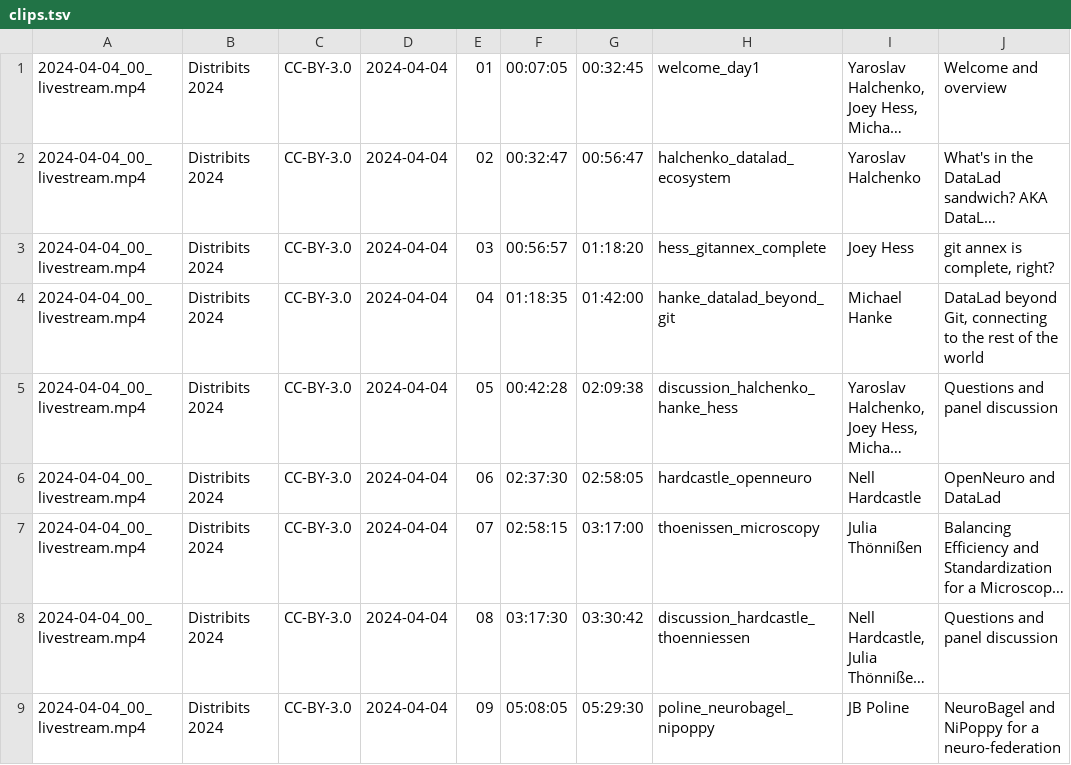
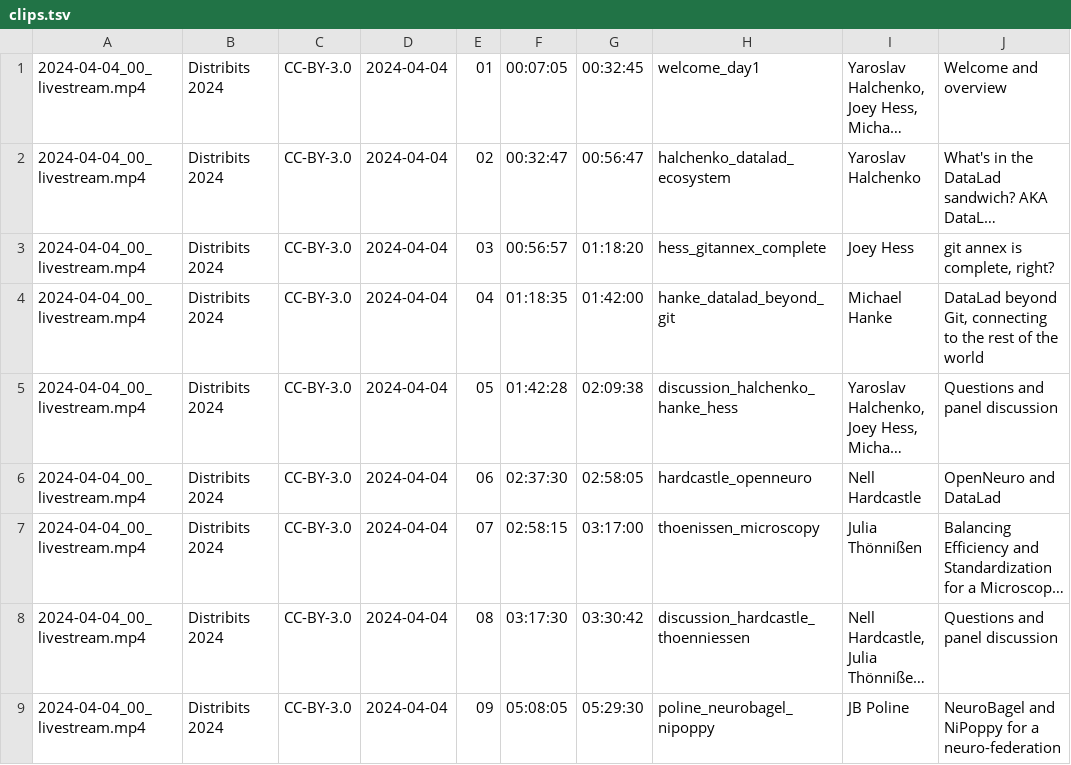
Before and after one commit to distribits/distribits-videos, a TSV file: distribits2024/clips.tsv, drawn as a sheet; only a part is shown; long unchanged cells end in …; the diff names each change by its address in the sheet, - before the commit and + after, or states it on an @@ line.

Commit message:
Fix faulty timestamp

```diff
--- a/distribits2024/clips.tsv
+++ b/distribits2024/clips.tsv
-F5: 00:42:28
+F5: 01:42:28
```
